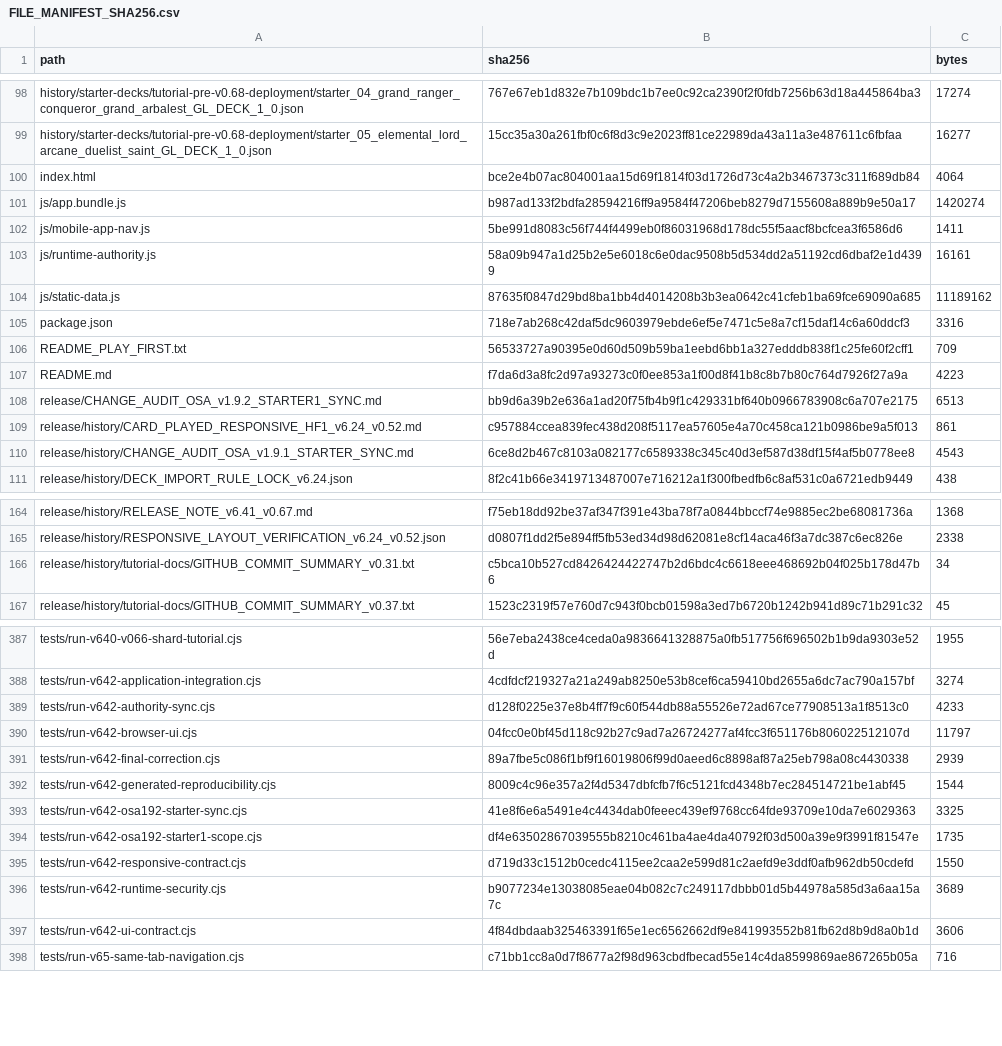
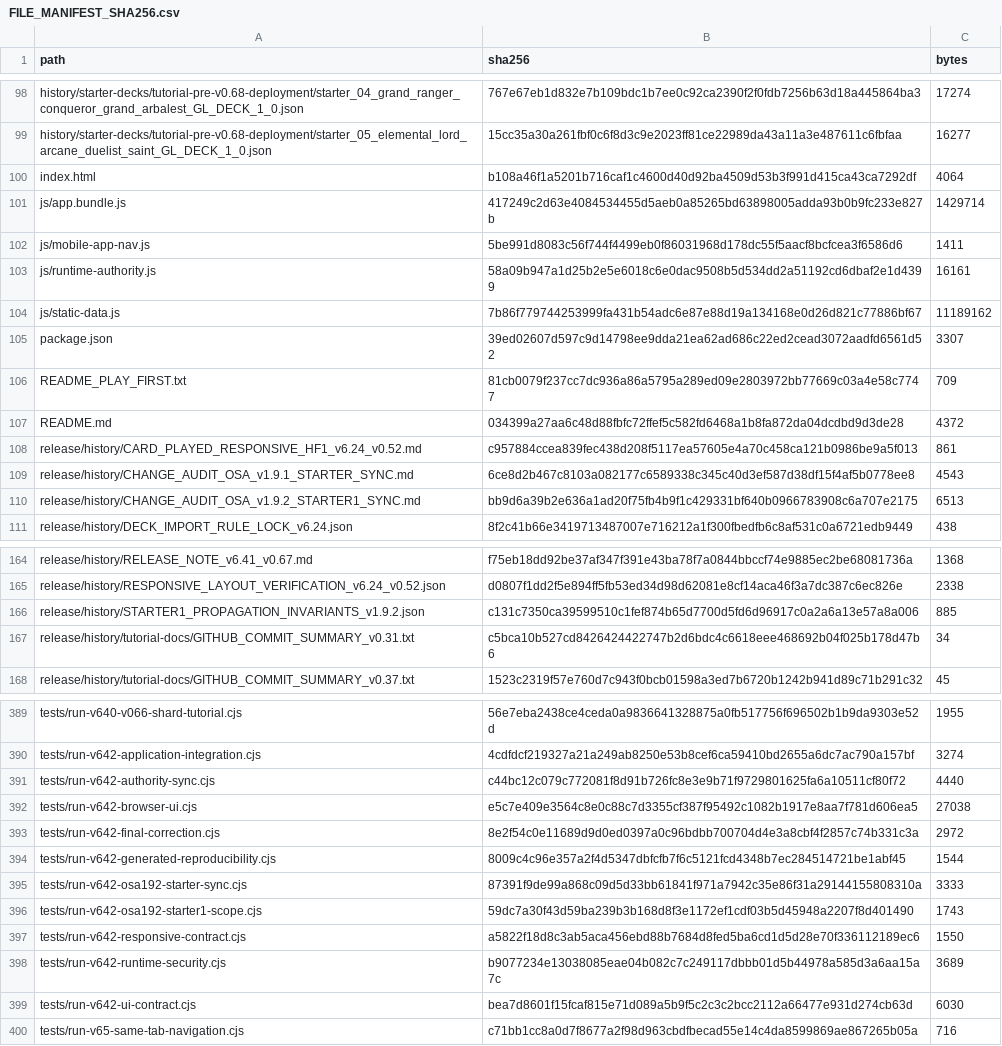
Before and after one commit to GrandisLegacyTCG/Grandis-Legacy-VS-AI, a CSV file: FILE_MANIFEST_SHA256.csv, drawn as a sheet; only a part is shown, gaps mark what is left out; the diff covers the shown part only.

```diff
--- a/FILE_MANIFEST_SHA256.csv
+++ b/FILE_MANIFEST_SHA256.csv
@@ -99,13 +99,13 @@ history/starter-decks/tutorial-pre-v0.68-deployment/starter_04_grand_ranger_conq
 history/starter-decks/tutorial-pre-v0.68-deployment/starter_05_elemental_lord_arcane_duelist_saint_GL_DECK_1_0.json,15cc35a30a261fbf0c6f8d3c9e2023ff81ce22989da43a11a3e487611c6fbfaa,16277
-index.html,bce2e4b07ac804001aa15d69f1814f03d1726d73c4a2b3467373c311f689db84,4064
-js/app.bundle.js,b987ad133f2bdfa28594216ff9a9584f47206beb8279d7155608a889b9e50a17,1420274
+index.html,b108a46f1a5201b716caf1c4600d40d92ba4509d53b3f991d415ca43ca7292df,4064
+js/app.bundle.js,417249c2d63e4084534455d5aeb0a85265bd63898005adda93b0b9fc233e827b,1429714
 js/mobile-app-nav.js,5be991d8083c56f744f4499eb0f86031968d178dc55f5aacf8bcfcea3f6586d6,1411
 js/runtime-authority.js,58a09b947a1d25b2e5e6018c6e0dac9508b5d534dd2a51192cd6dbaf2e1d4399,16161
-js/static-data.js,87635f0847d29bd8ba1bb4d4014208b3b3ea0642c41cfeb1ba69fce69090a685,11189162
-package.json,718e7ab268c42daf5dc9603979ebde6ef5e7471c5e8a7cf15daf14c6a60ddcf3,3316
-README_PLAY_FIRST.txt,56533727a90395e0d60d509b59ba1eebd6bb1a327edddb838f1c25fe60f2cff1,709
-README.md,f7da6d3a8fc2d97a93273c0f0ee853a1f00d8f41b8c8b7b80c764d7926f27a9a,4223
-release/CHANGE_AUDIT_OSA_v1.9.2_STARTER1_SYNC.md,bb9d6a39b2e636a1ad20f75fb4b9f1c429331bf640b0966783908c6a707e2175,6513
+js/static-data.js,7b86f779744253999fa431b54adc6e87e88d19a134168e0d26d821c77886bf67,11189162
+package.json,39ed02607d597c9d14798ee9dda21ea62ad686c22ed2cead3072aadfd6561d52,3307
+README_PLAY_FIRST.txt,81cb0079f237cc7dc936a86a5795a289ed09e2803972bb77669c03a4e58c7747,709
+README.md,034399a27aa6c48d88fbfc72ffef5c582fd6468a1b8fa872da04dcdbd9d3de28,4372
 release/history/CARD_PLAYED_RESPONSIVE_HF1_v6.24_v0.52.md,c957884ccea839fec438d208f5117ea57605e4a70c458ca121b0986be9a5f013,861
 release/history/CHANGE_AUDIT_OSA_v1.9.1_STARTER_SYNC.md,6ce8d2b467c8103a082177c6589338c345c40d3ef587d38df15f4af5b0778ee8,4543
+release/history/CHANGE_AUDIT_OSA_v1.9.2_STARTER1_SYNC.md,bb9d6a39b2e636a1ad20f75fb4b9f1c429331bf640b0966783908c6a707e2175,6513
 release/history/DECK_IMPORT_RULE_LOCK_v6.24.json,8f2c41b66e3419713487007e716212a1f300fbedfb6c8af531c0a6721edb9449,438
@@ -165,2 +165,3 @@ release/history/RELEASE_NOTE_v6.41_v0.67.md,f75eb18dd92be37af347f391e43ba78f7a08
 release/history/RESPONSIVE_LAYOUT_VERIFICATION_v6.24_v0.52.json,d0807f1dd2f5e894ff5fb53ed34d98d62081e8cf14aca46f3a7dc387c6ec826e,2338
+release/history/STARTER1_PROPAGATION_INVARIANTS_v1.9.2.json,c131c7350ca39599510c1fef874b65d7700d5fd6d96917c0a2a6a13e57a8a006,885
 release/history/tutorial-docs/GITHUB_COMMIT_SUMMARY_v0.31.txt,c5bca10b527cd8426424422747b2d6bdc4c6618eee468692b04f025b178d47b6,34
@@ -388,11 +390,11 @@ tests/run-v640-v066-shard-tutorial.cjs,56e7eba2438ce4ceda0a9836641328875a0fb5177
 tests/run-v642-application-integration.cjs,4cdfdcf219327a21a249ab8250e53b8cef6ca59410bd2655a6dc7ac790a157bf,3274
-tests/run-v642-authority-sync.cjs,d128f0225e37e8b4ff7f9c60f544db88a55526e72ad67ce77908513a1f8513c0,4233
-tests/run-v642-browser-ui.cjs,04fcc0e0bf45d118c92b27c9ad7a26724277af4fcc3f651176b806022512107d,11797
-tests/run-v642-final-correction.cjs,89a7fbe5c086f1bf9f16019806f99d0aeed6c8898af87a25eb798a08c4430338,2939
+tests/run-v642-authority-sync.cjs,c44bc12c079c772081f8d91b726fc8e3e9b71f9729801625fa6a10511cf80f72,4440
+tests/run-v642-browser-ui.cjs,e5c7e409e3564c8e0c88c7d3355cf387f95492c1082b1917e8aa7f781d606ea5,27038
+tests/run-v642-final-correction.cjs,8e2f54c0e11689d9d0ed0397a0c96bdbb700704d4e3a8cbf4f2857c74b331c3a,2972
 tests/run-v642-generated-reproducibility.cjs,8009c4c96e357a2f4d5347dbfcfb7f6c5121fcd4348b7ec284514721be1abf45,1544
-tests/run-v642-osa192-starter-sync.cjs,41e8f6e6a5491e4c4434dab0feeec439ef9768cc64fde93709e10da7e6029363,3325
-tests/run-v642-osa192-starter1-scope.cjs,df4e63502867039555b8210c461ba4ae4da40792f03d500a39e9f3991f81547e,1735
-tests/run-v642-responsive-contract.cjs,d719d33c1512b0cedc4115ee2caa2e599d81c2aefd9e3ddf0afb962db50cdefd,1550
+tests/run-v642-osa192-starter-sync.cjs,87391f9de99a868c09d5d33bb61841f971a7942c35e86f31a29144155808310a,3333
+tests/run-v642-osa192-starter1-scope.cjs,59dc7a30f43d59ba239b3b168d8f3e1172ef1cdf03b5d45948a2207f8d401490,1743
+tests/run-v642-responsive-contract.cjs,a5822f18d8c3ab5aca456ebd88b7684d8fed5ba6cd1d5d28e70f336112189ec6,1550
 tests/run-v642-runtime-security.cjs,b9077234e13038085eae04b082c7c249117dbbb01d5b44978a585d3a6aa15a7c,3689
-tests/run-v642-ui-contract.cjs,4f84dbdaab325463391f65e1ec6562662df9e841993552b81fb62d8b9d8a0b1d,3606
+tests/run-v642-ui-contract.cjs,bea7d8601f15fcaf815e71d089a5b9f5c2c3c2bcc2112a66477e931d274cb63d,6030
 tests/run-v65-same-tab-navigation.cjs,c71bb1cc8a0d7f8677a2f98d963cbdfbecad55e14c4da8599869ae867265b05a,716
```
Also changed, not shown: 3 added rows, 1 removed row and 56 edited cells elsewhere in this file, tutorial/FILE_MANIFEST_SHA256.csv, 48 other files.
